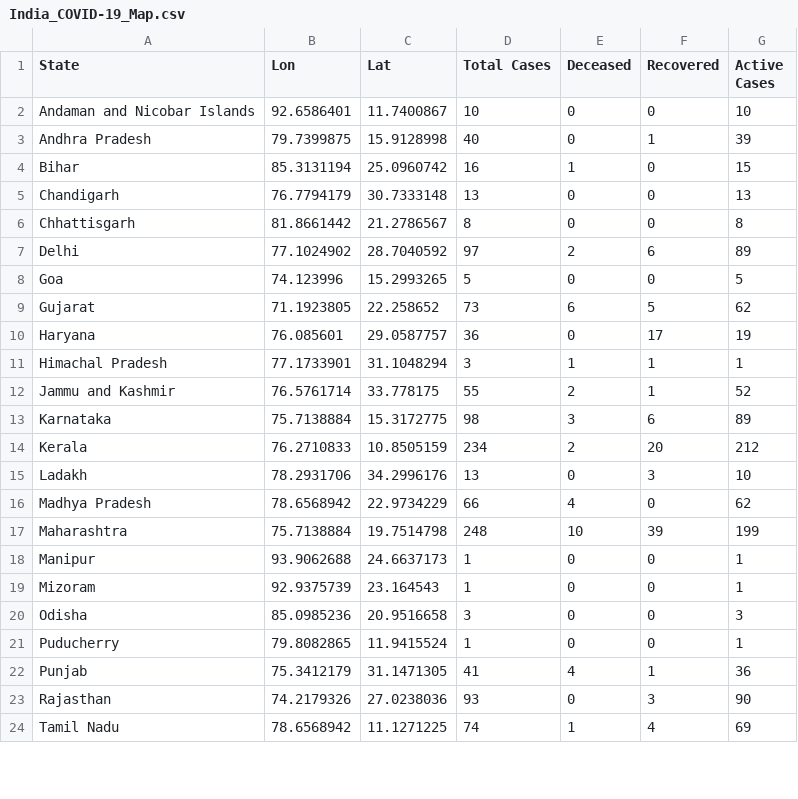
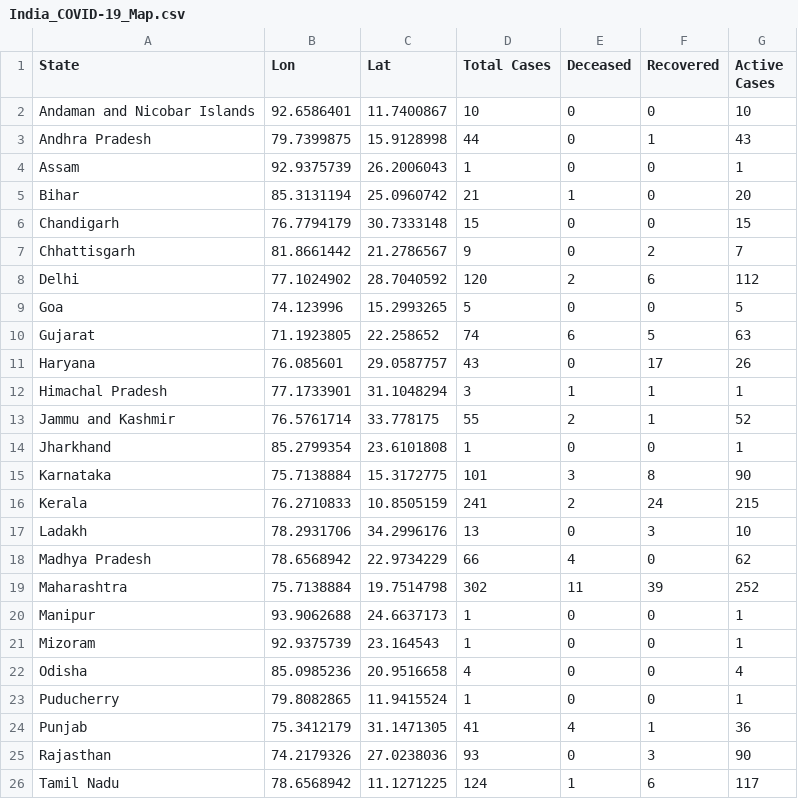
Before and after one commit to apricotsolutions/COVID-19, a CSV file: dataset03/India_COVID-19_Map.csv, drawn as a sheet; only a part is shown; the diff covers the shown part only.

```diff
--- a/dataset03/India_COVID-19_Map.csv
+++ b/dataset03/India_COVID-19_Map.csv
@@ -2,20 +2,22 @@ State,Lon,Lat,Total Cases,Deceased,Recovered,Active Cases
 Andaman and Nicobar Islands,92.6586401,11.7400867,10,0,0,10
-Andhra Pradesh,79.7399875,15.9128998,40,0,1,39
-Bihar,85.3131194,25.0960742,16,1,0,15
-Chandigarh,76.7794179,30.7333148,13,0,0,13
-Chhattisgarh,81.8661442,21.2786567,8,0,0,8
-Delhi,77.1024902,28.7040592,97,2,6,89
+Andhra Pradesh,79.7399875,15.9128998,44,0,1,43
+Assam,92.9375739,26.2006043,1,0,0,1
+Bihar,85.3131194,25.0960742,21,1,0,20
+Chandigarh,76.7794179,30.7333148,15,0,0,15
+Chhattisgarh,81.8661442,21.2786567,9,0,2,7
+Delhi,77.1024902,28.7040592,120,2,6,112
 Goa,74.123996,15.2993265,5,0,0,5
-Gujarat,71.1923805,22.258652,73,6,5,62
-Haryana,76.085601,29.0587757,36,0,17,19
+Gujarat,71.1923805,22.258652,74,6,5,63
+Haryana,76.085601,29.0587757,43,0,17,26
 Himachal Pradesh,77.1733901,31.1048294,3,1,1,1
 Jammu and Kashmir,76.5761714,33.778175,55,2,1,52
-Karnataka,75.7138884,15.3172775,98,3,6,89
-Kerala,76.2710833,10.8505159,234,2,20,212
+Jharkhand,85.2799354,23.6101808,1,0,0,1
+Karnataka,75.7138884,15.3172775,101,3,8,90
+Kerala,76.2710833,10.8505159,241,2,24,215
 Ladakh,78.2931706,34.2996176,13,0,3,10
 Madhya Pradesh,78.6568942,22.9734229,66,4,0,62
-Maharashtra,75.7138884,19.7514798,248,10,39,199
+Maharashtra,75.7138884,19.7514798,302,11,39,252
 Manipur,93.9062688,24.6637173,1,0,0,1
 Mizoram,92.9375739,23.164543,1,0,0,1
-Odisha,85.0985236,20.9516658,3,0,0,3
+Odisha,85.0985236,20.9516658,4,0,0,4
 Puducherry,79.8082865,11.9415524,1,0,0,1
@@ -23,2 +25,2 @@ Punjab,75.3412179,31.1471305,41,4,1,36
 Rajasthan,74.2179326,27.0238036,93,0,3,90
-Tamil Nadu,78.6568942,11.1271225,74,1,4,69
+Tamil Nadu,78.6568942,11.1271225,124,1,6,117
```
Also changed, not shown: 6 edited cells elsewhere in this file, dataset03/Global_COVID-19_Timeline.csv, dataset03/Global_COVID-19_TimelineDaily.csv, 8 other files.
